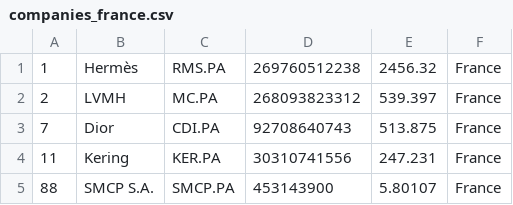
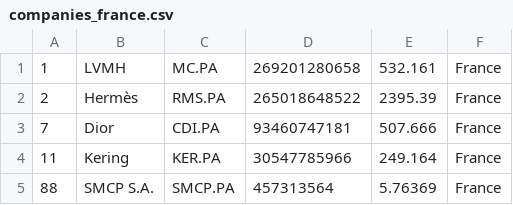
Before and after one commit to Roygel30/merida-june-6-2024, a CSV file: companies_france.csv, drawn as a sheet.

```diff
--- a/companies_france.csv
+++ b/companies_france.csv
@@ -1,5 +1,5 @@
-"1","Hermès","RMS.PA","269760512238","2456.32","France"
-"2","LVMH","MC.PA","268093823312","539.397","France"
-"7","Dior","CDI.PA","92708640743","513.875","France"
-"11","Kering","KER.PA","30310741556","247.231","France"
-"88","SMCP S.A.","SMCP.PA","453143900","5.80107","France"
+"1","LVMH","MC.PA","269201280658","532.161","France"
+"2","Hermès","RMS.PA","265018648522","2395.39","France"
+"7","Dior","CDI.PA","93460747181","507.666","France"
+"11","Kering","KER.PA","30547785966","249.164","France"
+"88","SMCP S.A.","SMCP.PA","457313564","5.76369","France"
```
Also changed, not shown: companies-all.csv, companies_germany.csv, 1 other file.
